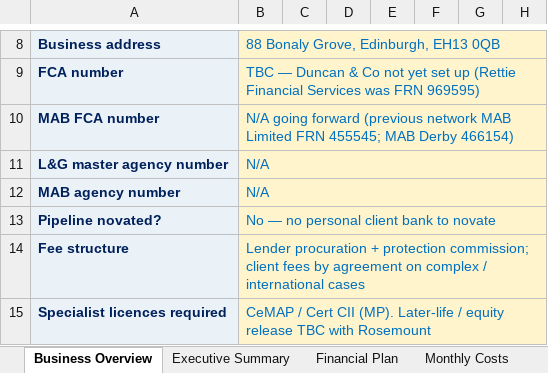
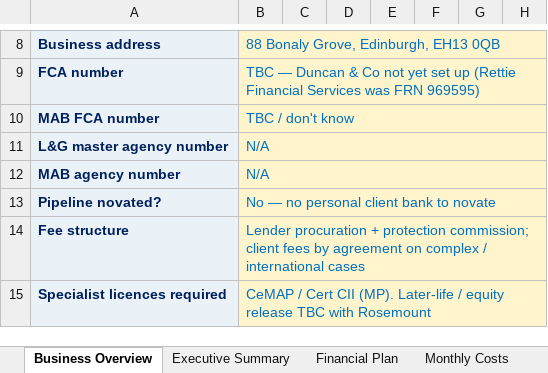
Before and after one commit to boab21mac/plugins, an Excel workbook: duncan-and-co-planning/Strategic_planning.xlsx, sheet Business Overview, drawn as a sheet; only a part is shown, gaps mark what is left out; values as stored, in another font and other column widths than the file's, no borders; the diff names each change by its address in the sheet, - before the commit and + after, or states it on an @@ line.

```diff
--- a/duncan-and-co-planning/Strategic_planning.xlsx (sheet Business Overview)
+++ b/duncan-and-co-planning/Strategic_planning.xlsx (sheet Business Overview)
-B10: N/A going forward (previous network MAB Limited FRN 455545; MAB Derby 466154)
+B10: TBC / don't know
```
